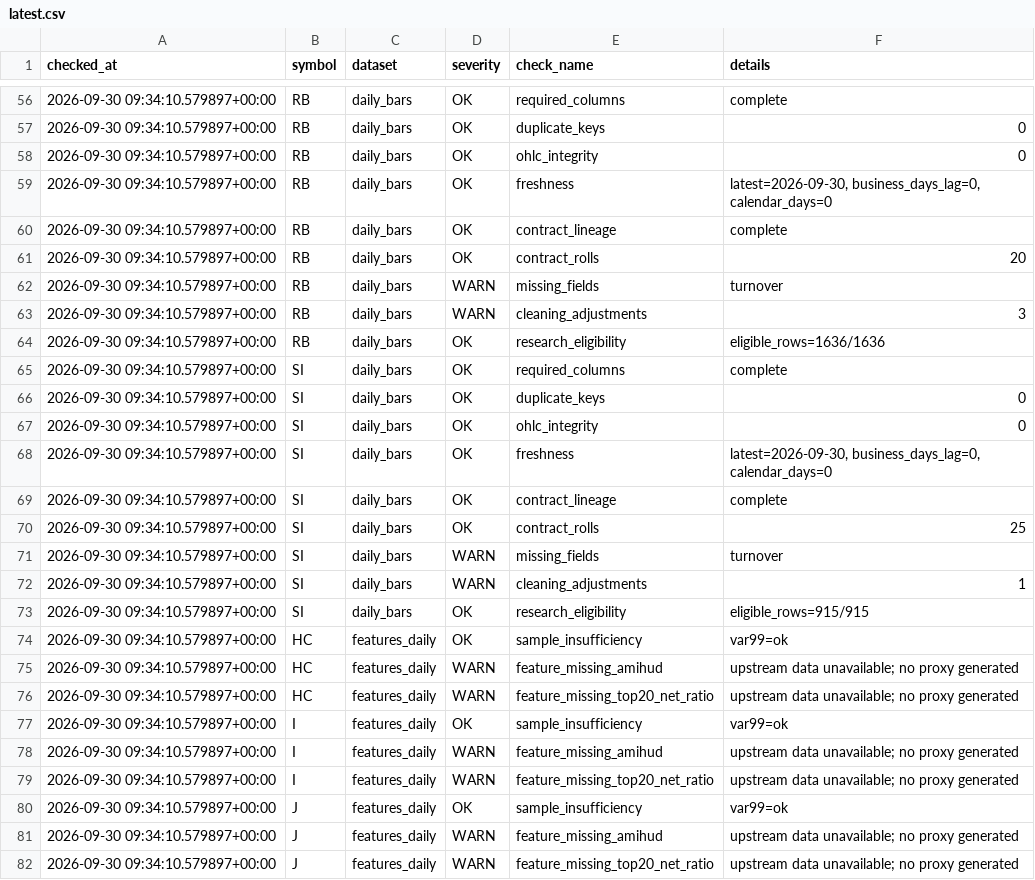
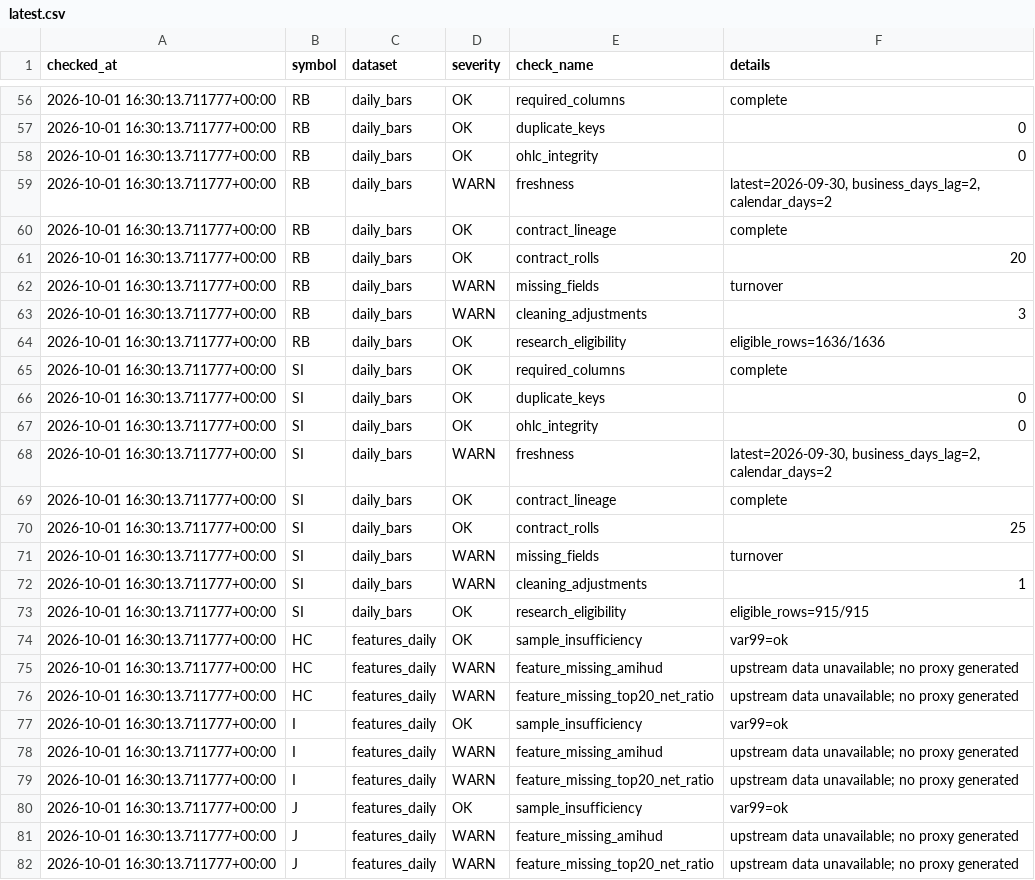
Before and after one commit to xujiahao88/futures-tech-quant-dashboard, a CSV file: reports/data_quality/latest.csv, drawn as a sheet; only a part is shown, gaps mark what is left out; the diff covers the shown part only.

```diff
--- a/reports/data_quality/latest.csv
+++ b/reports/data_quality/latest.csv
@@ -56,27 +56,27 @@
-2026-09-30 09:34:10.579897+00:00,RB,daily_bars,OK,required_columns,complete
-2026-09-30 09:34:10.579897+00:00,RB,daily_bars,OK,duplicate_keys,0
-2026-09-30 09:34:10.579897+00:00,RB,daily_bars,OK,ohlc_integrity,0
-2026-09-30 09:34:10.579897+00:00,RB,daily_bars,OK,freshness,"latest=2026-09-30, business_days_lag=0, calendar_days=0"
-2026-09-30 09:34:10.579897+00:00,RB,daily_bars,OK,contract_lineage,complete
-2026-09-30 09:34:10.579897+00:00,RB,daily_bars,OK,contract_rolls,20
-2026-09-30 09:34:10.579897+00:00,RB,daily_bars,WARN,missing_fields,turnover
-2026-09-30 09:34:10.579897+00:00,RB,daily_bars,WARN,cleaning_adjustments,3
-2026-09-30 09:34:10.579897+00:00,RB,daily_bars,OK,research_eligibility,eligible_rows=1636/1636
-2026-09-30 09:34:10.579897+00:00,SI,daily_bars,OK,required_columns,complete
-2026-09-30 09:34:10.579897+00:00,SI,daily_bars,OK,duplicate_keys,0
-2026-09-30 09:34:10.579897+00:00,SI,daily_bars,OK,ohlc_integrity,0
-2026-09-30 09:34:10.579897+00:00,SI,daily_bars,OK,freshness,"latest=2026-09-30, business_days_lag=0, calendar_days=0"
-2026-09-30 09:34:10.579897+00:00,SI,daily_bars,OK,contract_lineage,complete
-2026-09-30 09:34:10.579897+00:00,SI,daily_bars,OK,contract_rolls,25
-2026-09-30 09:34:10.579897+00:00,SI,daily_bars,WARN,missing_fields,turnover
-2026-09-30 09:34:10.579897+00:00,SI,daily_bars,WARN,cleaning_adjustments,1
-2026-09-30 09:34:10.579897+00:00,SI,daily_bars,OK,research_eligibility,eligible_rows=915/915
-2026-09-30 09:34:10.579897+00:00,HC,features_daily,OK,sample_insufficiency,var99=ok
-2026-09-30 09:34:10.579897+00:00,HC,features_daily,WARN,feature_missing_amihud,upstream data unavailable; no proxy generated
-2026-09-30 09:34:10.579897+00:00,HC,features_daily,WARN,feature_missing_top20_net_ratio,upstream data unavailable; no proxy generated
-2026-09-30 09:34:10.579897+00:00,I,features_daily,OK,sample_insufficiency,var99=ok
-2026-09-30 09:34:10.579897+00:00,I,features_daily,WARN,feature_missing_amihud,upstream data unavailable; no proxy generated
-2026-09-30 09:34:10.579897+00:00,I,features_daily,WARN,feature_missing_top20_net_ratio,upstream data unavailable; no proxy generated
-2026-09-30 09:34:10.579897+00:00,J,features_daily,OK,sample_insufficiency,var99=ok
-2026-09-30 09:34:10.579897+00:00,J,features_daily,WARN,feature_missing_amihud,upstream data unavailable; no proxy generated
-2026-09-30 09:34:10.579897+00:00,J,features_daily,WARN,feature_missing_top20_net_ratio,upstream data unavailable; no proxy generated
+2026-10-01 16:30:13.711777+00:00,RB,daily_bars,OK,required_columns,complete
+2026-10-01 16:30:13.711777+00:00,RB,daily_bars,OK,duplicate_keys,0
+2026-10-01 16:30:13.711777+00:00,RB,daily_bars,OK,ohlc_integrity,0
+2026-10-01 16:30:13.711777+00:00,RB,daily_bars,WARN,freshness,"latest=2026-09-30, business_days_lag=2, calendar_days=2"
+2026-10-01 16:30:13.711777+00:00,RB,daily_bars,OK,contract_lineage,complete
+2026-10-01 16:30:13.711777+00:00,RB,daily_bars,OK,contract_rolls,20
+2026-10-01 16:30:13.711777+00:00,RB,daily_bars,WARN,missing_fields,turnover
+2026-10-01 16:30:13.711777+00:00,RB,daily_bars,WARN,cleaning_adjustments,3
+2026-10-01 16:30:13.711777+00:00,RB,daily_bars,OK,research_eligibility,eligible_rows=1636/1636
+2026-10-01 16:30:13.711777+00:00,SI,daily_bars,OK,required_columns,complete
+2026-10-01 16:30:13.711777+00:00,SI,daily_bars,OK,duplicate_keys,0
+2026-10-01 16:30:13.711777+00:00,SI,daily_bars,OK,ohlc_integrity,0
+2026-10-01 16:30:13.711777+00:00,SI,daily_bars,WARN,freshness,"latest=2026-09-30, business_days_lag=2, calendar_days=2"
+2026-10-01 16:30:13.711777+00:00,SI,daily_bars,OK,contract_lineage,complete
+2026-10-01 16:30:13.711777+00:00,SI,daily_bars,OK,contract_rolls,25
+2026-10-01 16:30:13.711777+00:00,SI,daily_bars,WARN,missing_fields,turnover
+2026-10-01 16:30:13.711777+00:00,SI,daily_bars,WARN,cleaning_adjustments,1
+2026-10-01 16:30:13.711777+00:00,SI,daily_bars,OK,research_eligibility,eligible_rows=915/915
+2026-10-01 16:30:13.711777+00:00,HC,features_daily,OK,sample_insufficiency,var99=ok
+2026-10-01 16:30:13.711777+00:00,HC,features_daily,WARN,feature_missing_amihud,upstream data unavailable; no proxy generated
+2026-10-01 16:30:13.711777+00:00,HC,features_daily,WARN,feature_missing_top20_net_ratio,upstream data unavailable; no proxy generated
+2026-10-01 16:30:13.711777+00:00,I,features_daily,OK,sample_insufficiency,var99=ok
+2026-10-01 16:30:13.711777+00:00,I,features_daily,WARN,feature_missing_amihud,upstream data unavailable; no proxy generated
+2026-10-01 16:30:13.711777+00:00,I,features_daily,WARN,feature_missing_top20_net_ratio,upstream data unavailable; no proxy generated
+2026-10-01 16:30:13.711777+00:00,J,features_daily,OK,sample_insufficiency,var99=ok
+2026-10-01 16:30:13.711777+00:00,J,features_daily,WARN,feature_missing_amihud,upstream data unavailable; no proxy generated
+2026-10-01 16:30:13.711777+00:00,J,features_daily,WARN,feature_missing_top20_net_ratio,upstream data unavailable; no proxy generated
```
Also changed, not shown: 81 edited cells elsewhere in this file.
